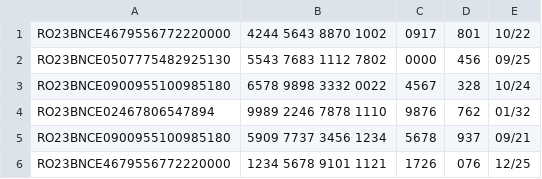
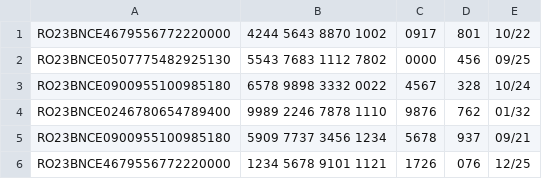
Before and after one commit to SabinaAndreeaBuzatu/Aplicatie_Bancara, a CSV file: src/fisiere/citire/Card.csv, drawn as a sheet.

```diff
--- a/src/fisiere/citire/Card.csv
+++ b/src/fisiere/citire/Card.csv
@@ -3,3 +3,3 @@ RO23BNCE0507775482925130,5543 7683 1112 7802,0000,456,09/25
 RO23BNCE0900955100985180,6578 9898 3332 0022,4567,328,10/24
-RO23BNCE02467806547894,9989 2246 7878 1110,9876,762,01/32
+RO23BNCE0246780654789400,9989 2246 7878 1110,9876,762,01/32
 RO23BNCE0900955100985180,5909 7737 3456 1234,5678,937,09/21
```
Also changed, not shown: src/fisiere/citire/Cont.csv, src/fisiere/scriere/Card.csv, 34 other files.
